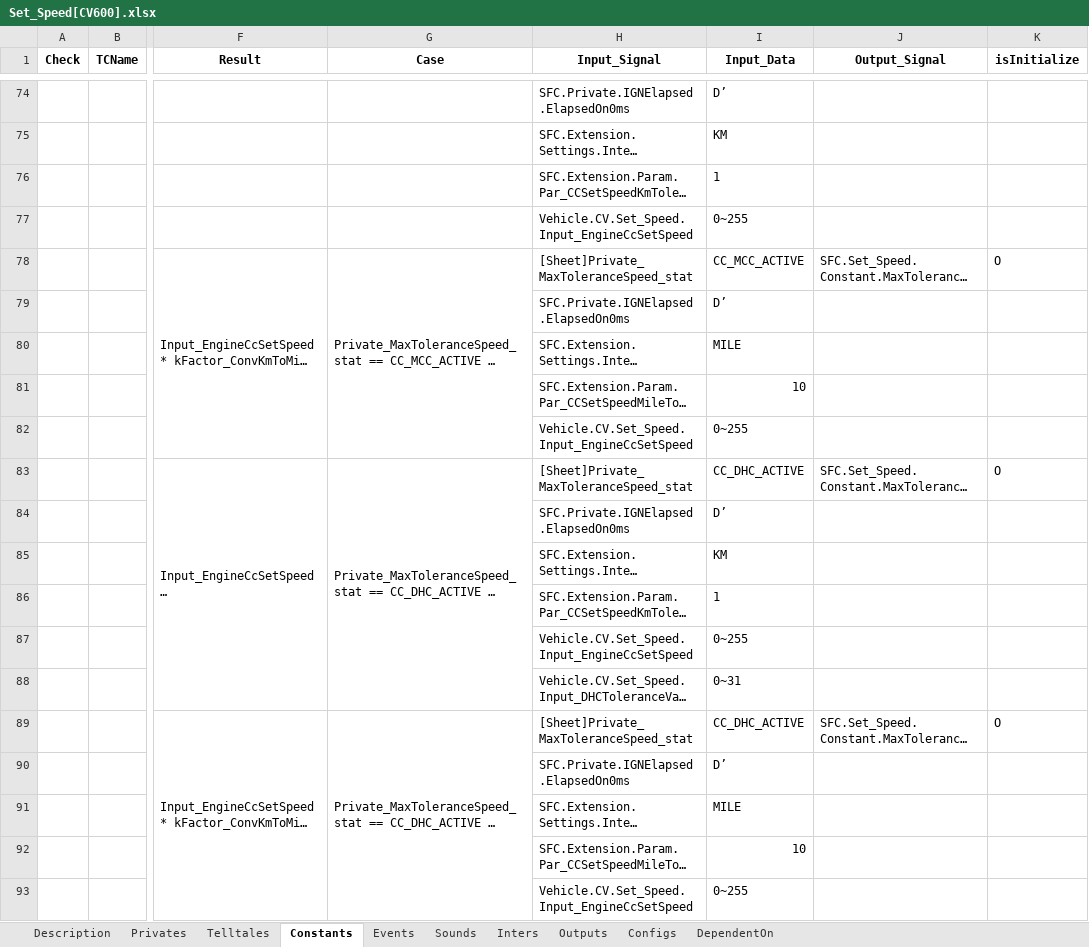
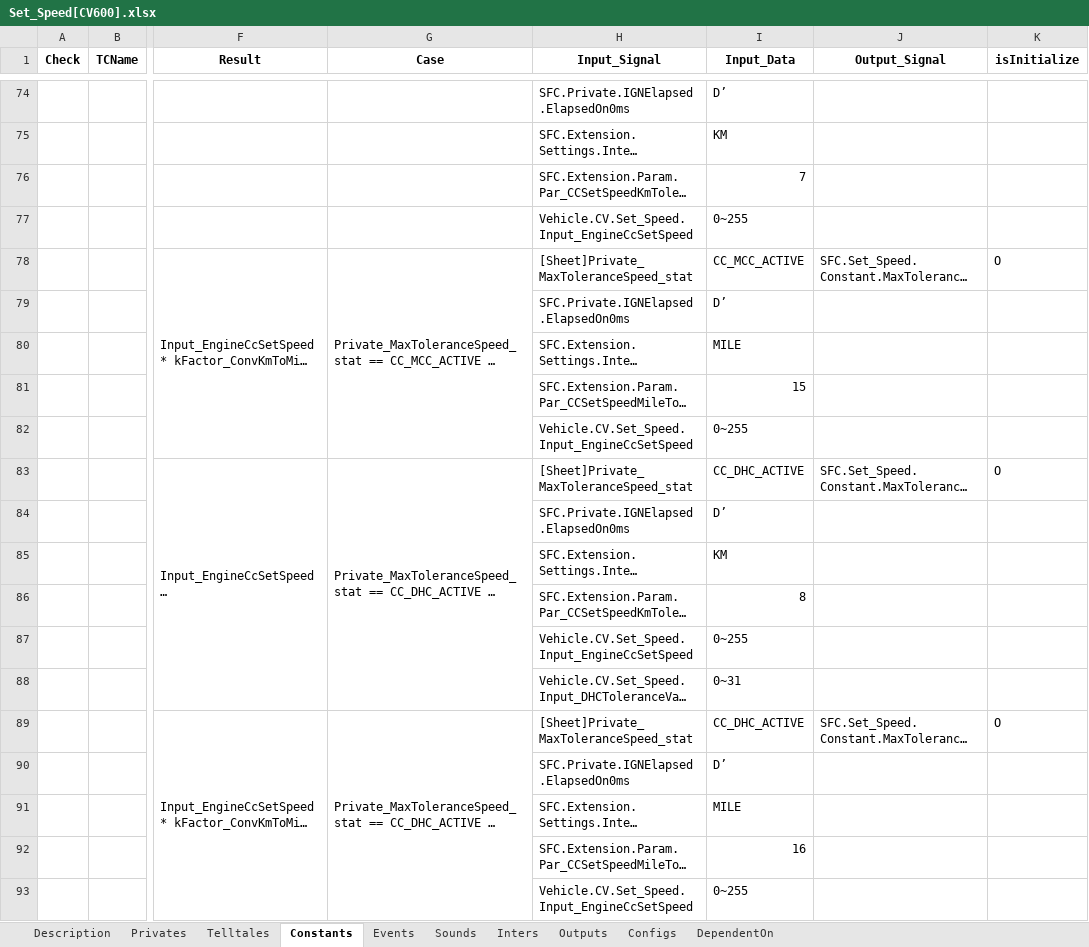
Before and after one commit to rlarudgh1997/Application, an Excel workbook: model/SFC/CV/Set_Speed/Set_Speed[CV600].xlsx, sheet Constants, drawn as a sheet; only a part is shown, gaps mark what is left out; long unchanged cells end in …; values as stored, in another font and other column widths than the file's, no borders; the diff covers the shown part only; the diff names each change by its address in the sheet, - before the commit and + after, or states it on an @@ line.

```diff
--- a/model/SFC/CV/Set_Speed/Set_Speed[CV600].xlsx (sheet Constants)
+++ b/model/SFC/CV/Set_Speed/Set_Speed[CV600].xlsx (sheet Constants)
-I76 (Input_Data): 1
+I76 (Input_Data): 7
-I81 (Input_Data): 10
+I81 (Input_Data): 15
-I86 (Input_Data): 1
+I86 (Input_Data): 8
-I92 (Input_Data): 10
+I92 (Input_Data): 16
```
Also changed, not shown: 9 edited cells and cell formats elsewhere in this sheet, 26 other files.
